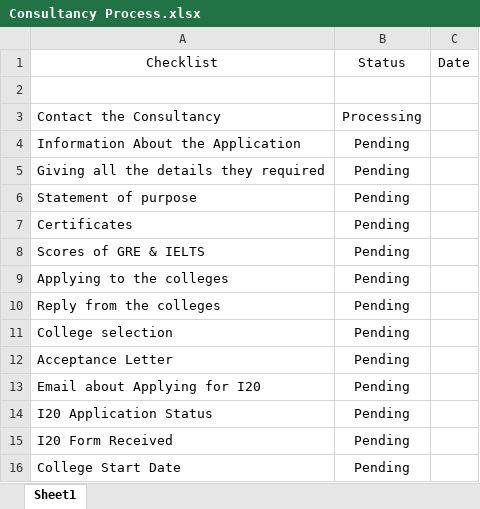
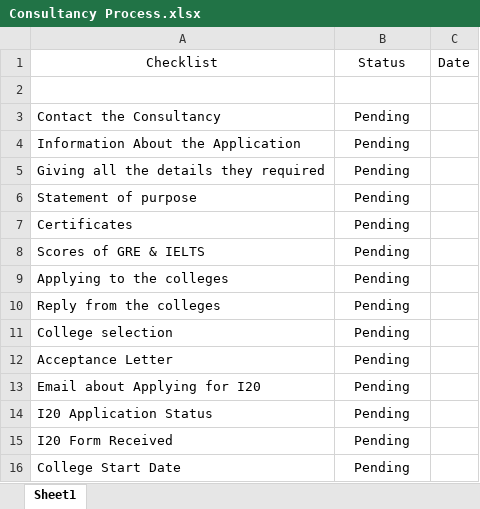
Before and after one commit to Sumanth2958/Sumanth-MS, an Excel workbook: Consultancy Process.xlsx, sheet Sheet1, drawn as a sheet; values as stored, in another font and other column widths than the file's, no borders; the diff names each change by its address in the sheet, - before the commit and + after, or states it on an @@ line.

Commit message:
Update Consultancy Process.xlsx

```diff
--- a/Consultancy Process.xlsx (sheet Sheet1)
+++ b/Consultancy Process.xlsx (sheet Sheet1)
-B3: Processing
+B3: Pending
```
